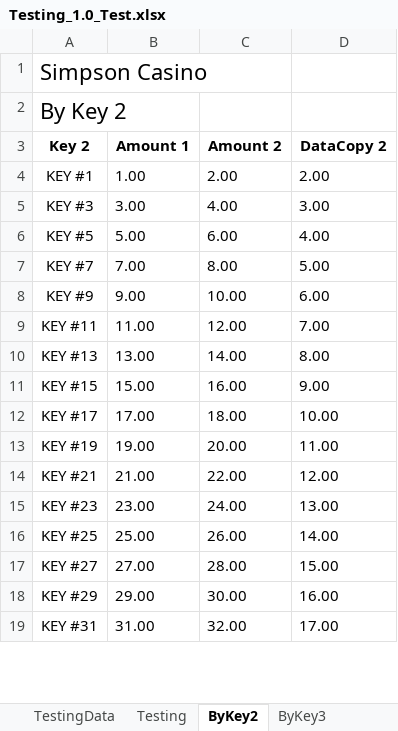
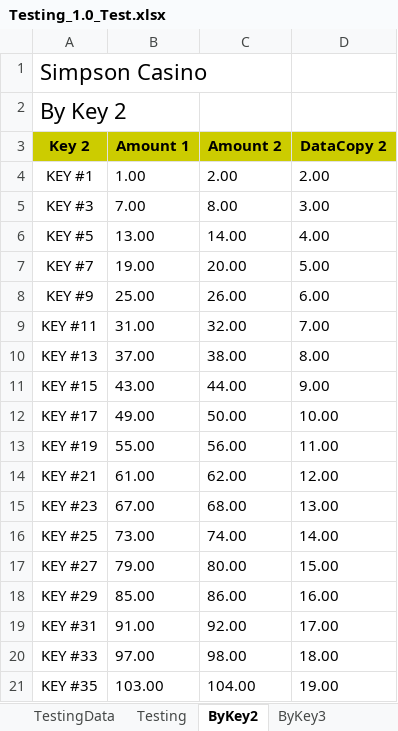
Before and after one commit to curse-github/ExcelTemplateHandler, an Excel workbook: Testing_1.0_Test.xlsx, sheet ByKey2, drawn as a sheet; only a part is shown; values as stored, in another font and other column widths than the file's, no borders; table styles not drawn; the diff covers the shown part only; the diff names each change by its address in the sheet, - before the commit and + after, or states it on an @@ line.

```diff
--- a/Testing_1.0_Test.xlsx (sheet ByKey2)
+++ b/Testing_1.0_Test.xlsx (sheet ByKey2)
-A3:D3 fill: none
+A3:D3 fill: #CCCC00
-B5 (Amount 1): 3.00
+B5 (Amount 1): 7.00
-C5 (Amount 2): 4.00
+C5 (Amount 2): 8.00
-B6 (Amount 1): 5.00
+B6 (Amount 1): 13.00
-C6 (Amount 2): 6.00
+C6 (Amount 2): 14.00
-B7 (Amount 1): 7.00
+B7 (Amount 1): 19.00
-C7 (Amount 2): 8.00
+C7 (Amount 2): 20.00
-B8 (Amount 1): 9.00
+B8 (Amount 1): 25.00
-C8 (Amount 2): 10.00
+C8 (Amount 2): 26.00
-B9 (Amount 1): 11.00
+B9 (Amount 1): 31.00
-C9 (Amount 2): 12.00
+C9 (Amount 2): 32.00
-B10 (Amount 1): 13.00
+B10 (Amount 1): 37.00
-C10 (Amount 2): 14.00
+C10 (Amount 2): 38.00
-B11 (Amount 1): 15.00
+B11 (Amount 1): 43.00
-C11 (Amount 2): 16.00
+C11 (Amount 2): 44.00
-B12 (Amount 1): 17.00
+B12 (Amount 1): 49.00
-C12 (Amount 2): 18.00
+C12 (Amount 2): 50.00
-B13 (Amount 1): 19.00
+B13 (Amount 1): 55.00
-C13 (Amount 2): 20.00
+C13 (Amount 2): 56.00
-B14 (Amount 1): 21.00
+B14 (Amount 1): 61.00
-C14 (Amount 2): 22.00
+C14 (Amount 2): 62.00
-B15 (Amount 1): 23.00
+B15 (Amount 1): 67.00
-C15 (Amount 2): 24.00
+C15 (Amount 2): 68.00
-B16 (Amount 1): 25.00
+B16 (Amount 1): 73.00
-C16 (Amount 2): 26.00
+C16 (Amount 2): 74.00
-B17 (Amount 1): 27.00
+B17 (Amount 1): 79.00
-C17 (Amount 2): 28.00
+C17 (Amount 2): 80.00
-B18 (Amount 1): 29.00
+B18 (Amount 1): 85.00
-C18 (Amount 2): 30.00
+C18 (Amount 2): 86.00
-B19 (Amount 1): 31.00
+B19 (Amount 1): 91.00
-C19 (Amount 2): 32.00
+C19 (Amount 2): 92.00
+row 20: KEY #33 | 97.00 | 98.00 | 18.00
+row 21: KEY #35 | 103.00 | 104.00 | 19.00
```
Also changed, not shown: 7 added rows and 3 edited cells elsewhere in this sheet, sheet Testing, sheet ByKey3, sheet TestingData, 5 other files.
